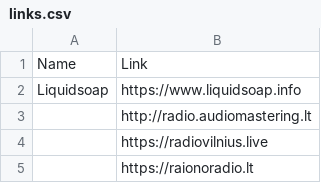
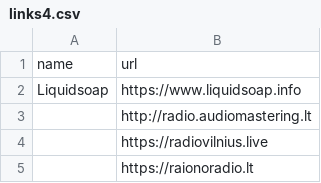
Before and after one commit to savonet/liquidshop, a CSV file: _data/links4.csv (was 4/links.csv), drawn as a sheet; only a part is shown; removed rows and columns are numbered as before the commit, all else as after; the diff names each change by its address in the sheet, - before the commit and + after, or states it on an @@ line.

Commit message:
Get started with links.

```diff
--- a/4/links.csv
+++ b/_data/links4.csv
-row 1: Name | Link
+row 1: name | url
```
Also changed, not shown: 2 other files.
